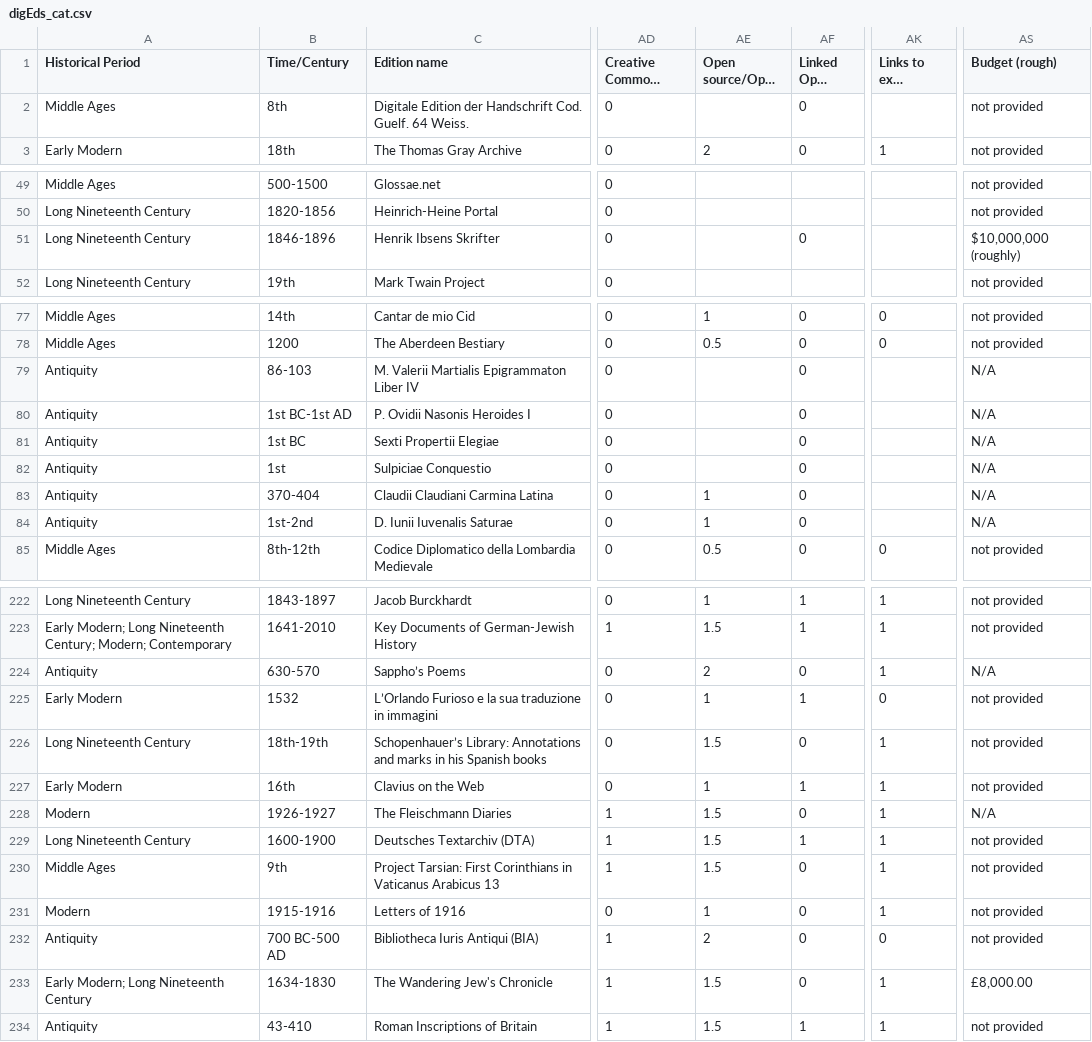
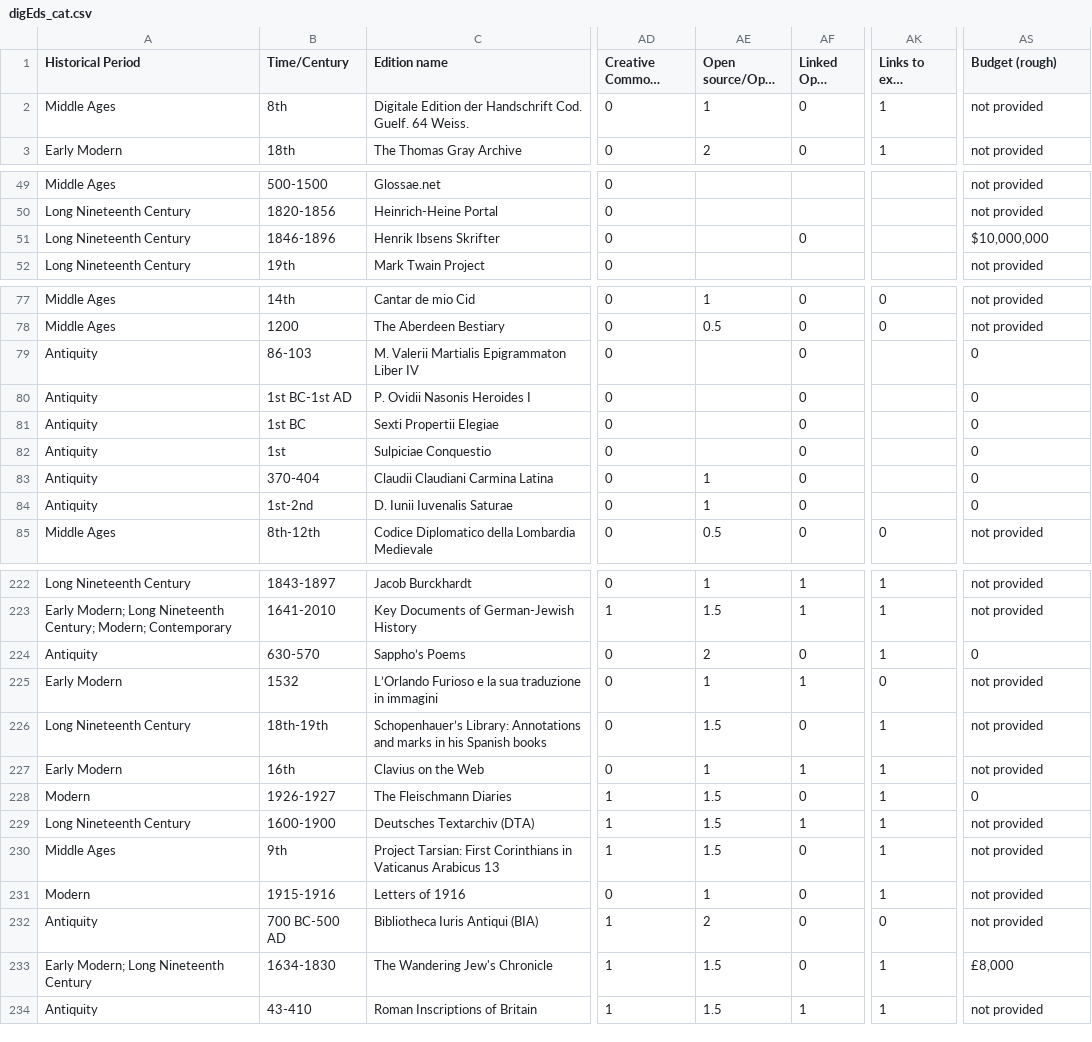
Before and after one commit to gfranzini/digEds_cat, a CSV file: digEds_cat.csv, drawn as a sheet; only a part is shown, gaps mark what is left out; long unchanged cells end in …; the diff covers the shown part only; the diff names each change by its address in the sheet, - before the commit and + after, or states it on an @@ line.

Commit message:
Updates to budget column

```diff
--- a/digEds_cat.csv
+++ b/digEds_cat.csv
-AE2 (Open source/Open access): (empty)
+AE2 (Open source/Open access): 1
-AK2 (Links to ext. resources): (empty)
+AK2 (Links to ext. resources): 1
-AS51 (Budget (rough)): $10,000,000 (roughly)
+AS51 (Budget (rough)): $10,000,000
-AS79:AS84 (Budget (rough)): N/A
+AS79:AS84 (Budget (rough)): 0
-AS224 (Budget (rough)): N/A
+AS224 (Budget (rough)): 0
-AS228 (Budget (rough)): N/A
+AS228 (Budget (rough)): 0
-AS233 (Budget (rough)): £8,000.00
+AS233 (Budget (rough)): £8,000
```
Also changed, not shown: 1 edited cell elsewhere in this file.
